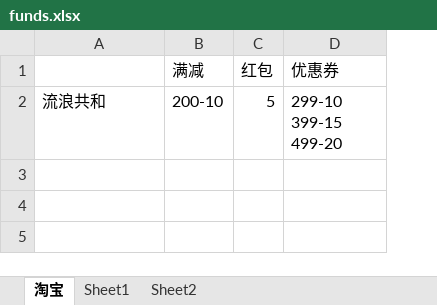
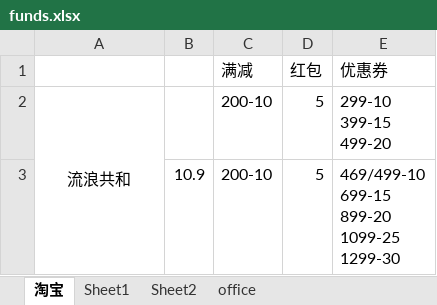
Before and after one commit to Cici-Zhou/want, an Excel workbook: funds.xlsx, sheet 淘宝, drawn as a sheet; values as stored, in another font and other column widths than the file's, no borders; ↵ is a line break in a cell; the diff names each change by its address in the sheet, - before the commit and + after, or states it on an @@ line.

```diff
--- a/funds.xlsx (sheet 淘宝)
+++ b/funds.xlsx (sheet 淘宝)
+sheet tab: office
+column B, empty
-A2 alignment: left
+A2 alignment: center
+A2:A3 merged
+row 3:  | 10.9 | 200-10 | 5 | 469/499-10 ↵ 699-15 ↵ 899-20 ↵ 1099-25 ↵ 1299-30
```
Also changed, not shown: sheet Sheet1, sheet Sheet2.
